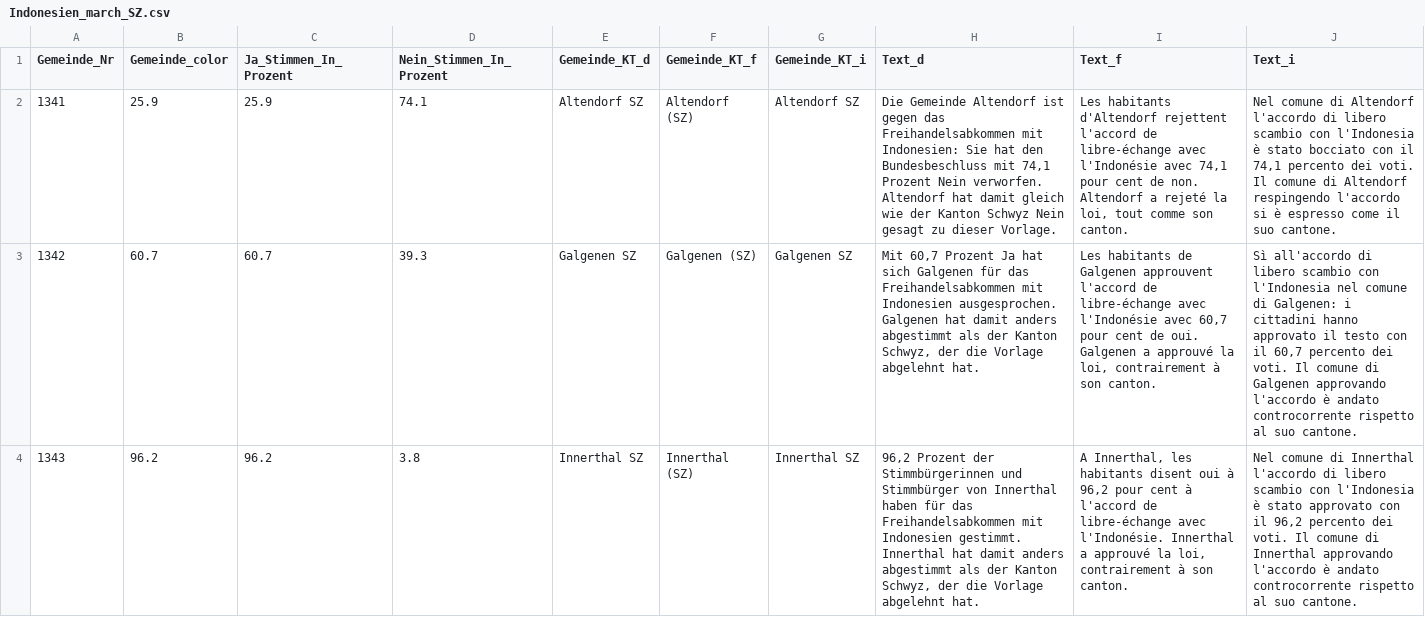
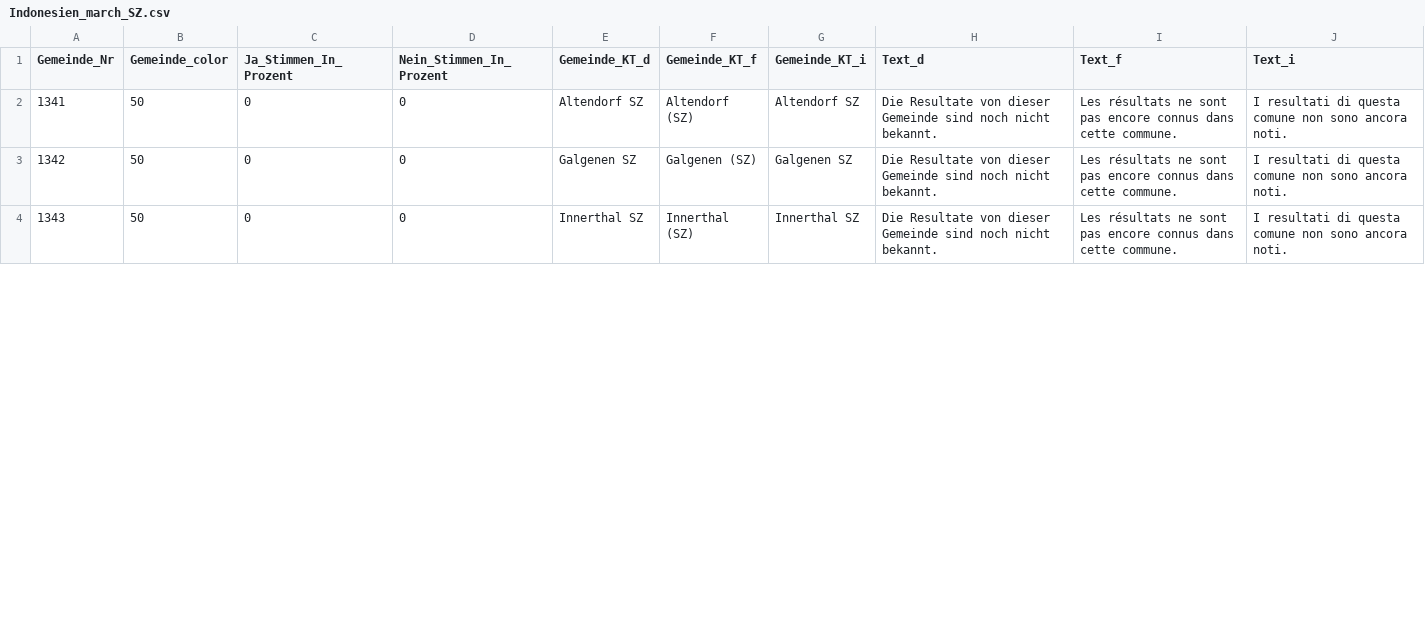
Before and after one commit to awp-finanznachrichten/lena_maerz2021, a CSV file: Output/Indonesien_march_SZ.csv, drawn as a sheet; only a part is shown; the diff covers the shown part only; the diff names each change by its address in the sheet, - before the commit and + after, or states it on an @@ line.

```diff
--- a/Output/Indonesien_march_SZ.csv
+++ b/Output/Indonesien_march_SZ.csv
-B2 (Gemeinde_color): 25.9
+B2 (Gemeinde_color): 50
-C2 (Ja_Stimmen_In_Prozent): 25.9
+C2 (Ja_Stimmen_In_Prozent): 0
-D2 (Nein_Stimmen_In_Prozent): 74.1
+D2 (Nein_Stimmen_In_Prozent): 0
-H2 (Text_d): Die Gemeinde Altendorf ist gegen das Freihandelsabkommen mit Indonesien: Sie hat den Bundesbeschluss mit 74,1 Prozent Nein verworfen. Altendorf hat damit gleich wie der Kanton Schwyz Nein gesagt zu dieser Vorlage.
+H2 (Text_d): Die Resultate von dieser Gemeinde sind noch nicht bekannt.
-I2 (Text_f): Les habitants d'Altendorf rejettent l'accord de libre-échange avec l'Indonésie avec 74,1 pour cent de non. Altendorf a rejeté la loi, tout comme son canton.
+I2 (Text_f): Les résultats ne sont pas encore connus dans cette commune.
-J2 (Text_i): Nel comune di Altendorf l'accordo di libero scambio con l'Indonesia è stato bocciato con il 74,1 percento dei voti. Il comune di Altendorf respingendo l'accordo si è espresso come il suo cantone.
+J2 (Text_i): I resultati di questa comune non sono ancora noti.
-B3 (Gemeinde_color): 60.7
+B3 (Gemeinde_color): 50
-C3 (Ja_Stimmen_In_Prozent): 60.7
+C3 (Ja_Stimmen_In_Prozent): 0
-D3 (Nein_Stimmen_In_Prozent): 39.3
+D3 (Nein_Stimmen_In_Prozent): 0
-H3 (Text_d): Mit 60,7 Prozent Ja hat sich Galgenen für das Freihandelsabkommen mit Indonesien ausgesprochen. Galgenen hat damit anders abgestimmt als der Kanton Schwyz, der die Vorlage abgelehnt hat.
+H3 (Text_d): Die Resultate von dieser Gemeinde sind noch nicht bekannt.
-I3 (Text_f): Les habitants de Galgenen approuvent l'accord de libre-échange avec l'Indonésie avec 60,7 pour cent de oui. Galgenen a approuvé la loi, contrairement à son canton.
+I3 (Text_f): Les résultats ne sont pas encore connus dans cette commune.
-J3 (Text_i): Sì all'accordo di libero scambio con l'Indonesia nel comune di Galgenen: i cittadini hanno approvato il testo con il 60,7 percento dei voti. Il comune di Galgenen approvando l'accordo è andato controcorrente rispetto al suo cantone.
+J3 (Text_i): I resultati di questa comune non sono ancora noti.
-B4 (Gemeinde_color): 96.2
+B4 (Gemeinde_color): 50
-C4 (Ja_Stimmen_In_Prozent): 96.2
+C4 (Ja_Stimmen_In_Prozent): 0
-D4 (Nein_Stimmen_In_Prozent): 3.8
+D4 (Nein_Stimmen_In_Prozent): 0
-H4 (Text_d): 96,2 Prozent der Stimmbürgerinnen und Stimmbürger von Innerthal haben für das Freihandelsabkommen mit Indonesien gestimmt. Innerthal hat damit anders abgestimmt als der Kanton Schwyz, der die Vorlage abgelehnt hat.
+H4 (Text_d): Die Resultate von dieser Gemeinde sind noch nicht bekannt.
-I4 (Text_f): A Innerthal, les habitants disent oui à 96,2 pour cent à l'accord de libre-échange avec l'Indonésie. Innerthal a approuvé la loi, contrairement à son canton.
+I4 (Text_f): Les résultats ne sont pas encore connus dans cette commune.
-J4 (Text_i): Nel comune di Innerthal l'accordo di libero scambio con l'Indonesia è stato approvato con il 96,2 percento dei voti. Il comune di Innerthal approvando l'accordo è andato controcorrente rispetto al suo cantone.
+J4 (Text_i): I resultati di questa comune non sono ancora noti.
```
Also changed, not shown: 36 edited cells elsewhere in this file, Output/E-ID-Gesetz_march_SZ.csv, Output/E-ID-Gesetz_sarganserland_SG.csv, 25 other files.
